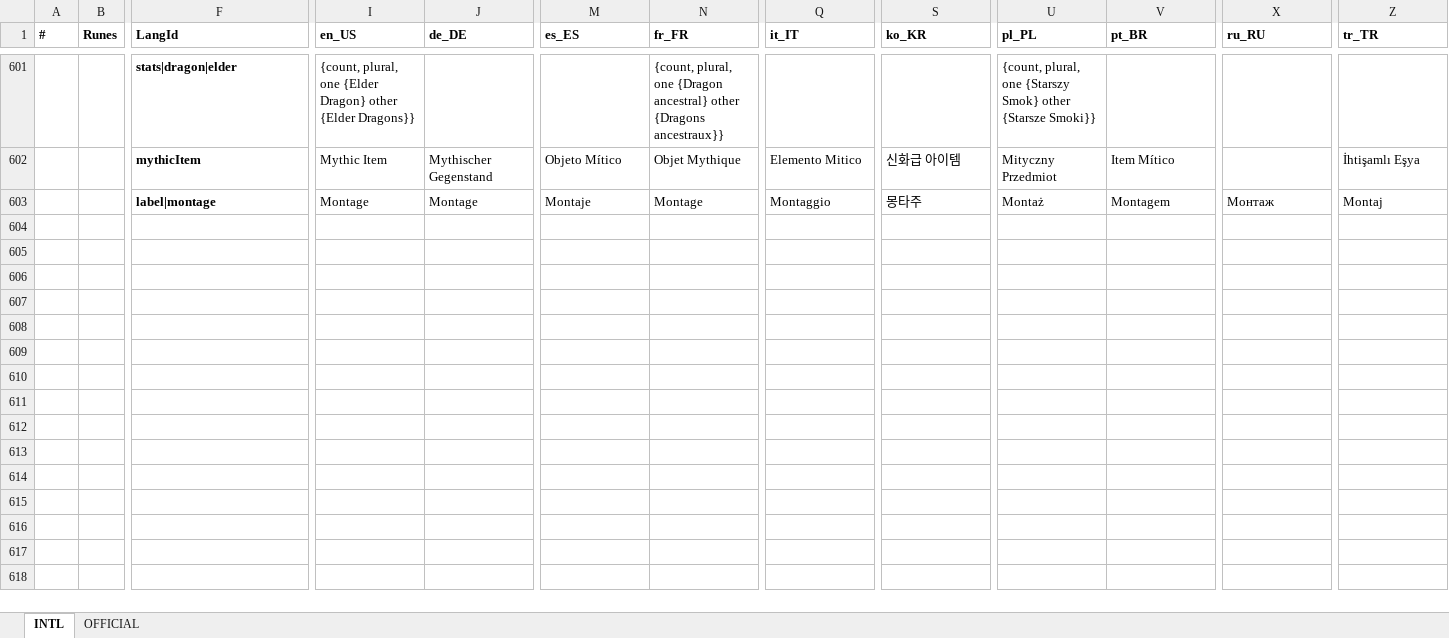
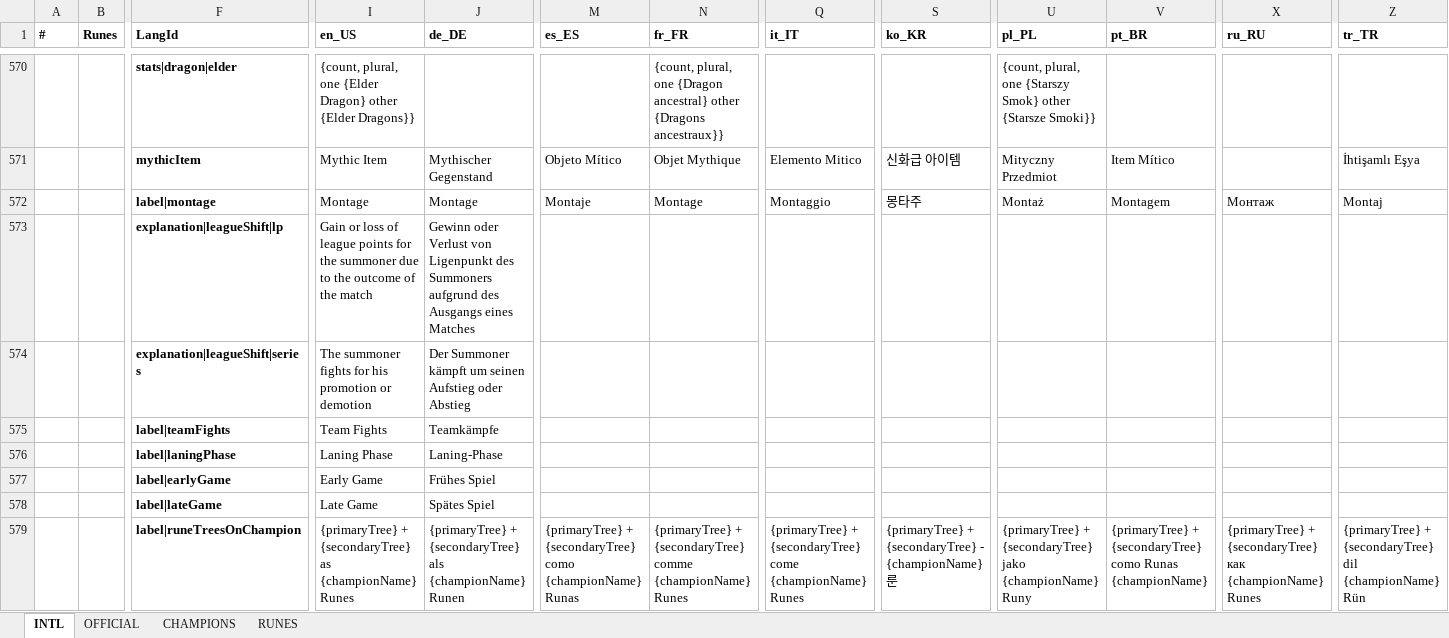
Before and after one commit to hk86/lolvvv-assets, an Excel workbook: private/INDIVIDUAL_LOCALIZATIONS_UI_7.xlsx, sheet INTL, drawn as a sheet; only a part is shown, gaps mark what is left out; values as stored, in another font and other column widths than the file's, no borders; rows hold the shown columns only; the diff covers the shown part only; the diff names each change by its address in the sheet, - before the commit and + after, or states it on an @@ line.

```diff
--- a/private/INDIVIDUAL_LOCALIZATIONS_UI_7.xlsx (sheet INTL)
+++ b/private/INDIVIDUAL_LOCALIZATIONS_UI_7.xlsx (sheet INTL)
+sheet tab: CHAMPIONS
+sheet tab: RUNES
+row 573:  |  | explanation|leagueShift|lp | Gain or loss of league points for the summoner due to the outcome of the match | Gewinn oder Verlust von Ligenpunkt des Summoners aufgrund des Ausgangs eines Matches
+row 574:  |  | explanation|leagueShift|series | The summoner fights for his promotion or demotion | Der Summoner kämpft um seinen Aufstieg oder Abstieg
+row 575:  |  | label|teamFights | Team Fights | Teamkämpfe
+row 576:  |  | label|laningPhase | Laning Phase | Laning-Phase
+row 577:  |  | label|earlyGame | Early Game | Frühes Spiel
+row 578:  |  | label|lateGame | Late Game | Spätes Spiel
+row 579:  |  | label|runeTreesOnChampion | {primaryTree} + {secondaryTree} as {championName} Runes | {primaryTree} + {secondaryTree} als {championName} Runen | {primaryTree} + {secondaryTree} como {championName} Runas | {primaryTree} + {secondaryTree} comme {championName} Runes | {primaryTree} + {secondaryTree} come {championName} Runes | {primaryTree} + {secondaryTree} - {championName} 룬 | {primaryTree} + {secondaryTree} jako {championName} Runy | {primaryTree} + {secondaryTree} como Runas {championName} | {primaryTree} + {secondaryTree} как {championName} Runes | {primaryTree} + {secondaryTree} dil {championName} Rün
```
Also changed, not shown: 9 added rows, 34 removed rows and 24 edited cells elsewhere in this sheet.
